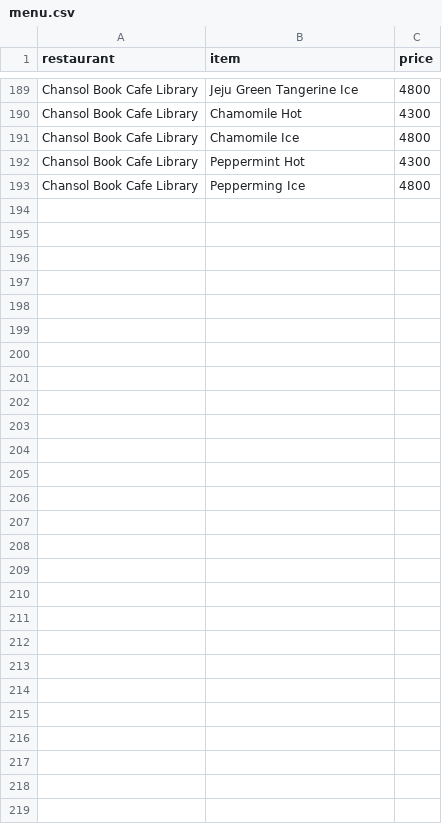
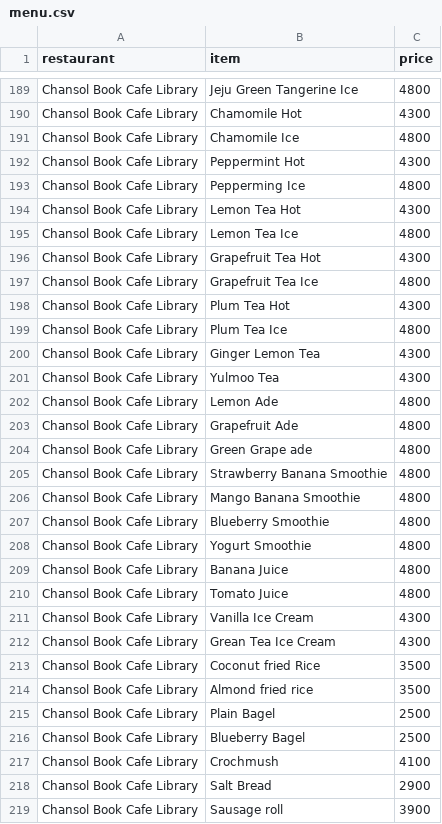
Before and after one commit to Kaiyrly/GhostDelivery, a CSV file: src/main/resources/ml-1m/menu.csv, drawn as a sheet; only a part is shown, gaps mark what is left out.

```diff
--- a/src/main/resources/ml-1m/menu.csv
+++ b/src/main/resources/ml-1m/menu.csv
@@ -193 +193,27 @@ Chansol Book Cafe Library,Peppermint Hot,4300
 Chansol Book Cafe Library,Pepperming Ice,4800
+Chansol Book Cafe Library,Lemon Tea Hot,4300
+Chansol Book Cafe Library,Lemon Tea Ice,4800
+Chansol Book Cafe Library,Grapefruit Tea Hot,4300
+Chansol Book Cafe Library,Grapefruit Tea Ice,4800
+Chansol Book Cafe Library,Plum Tea Hot,4300
+Chansol Book Cafe Library,Plum Tea Ice,4800
+Chansol Book Cafe Library,Ginger Lemon Tea,4300
+Chansol Book Cafe Library,Yulmoo Tea,4300
+Chansol Book Cafe Library,Lemon Ade,4800
+Chansol Book Cafe Library,Grapefruit Ade,4800
+Chansol Book Cafe Library,Green Grape ade,4800
+Chansol Book Cafe Library,Strawberry Banana Smoothie,4800
+Chansol Book Cafe Library,Mango Banana Smoothie,4800
+Chansol Book Cafe Library,Blueberry Smoothie,4800
+Chansol Book Cafe Library,Yogurt Smoothie,4800
+Chansol Book Cafe Library,Banana Juice ,4800
+Chansol Book Cafe Library,Tomato Juice,4800
+Chansol Book Cafe Library,Vanilla Ice Cream,4300
+Chansol Book Cafe Library,Grean Tea Ice Cream,4300
+Chansol Book Cafe Library,Coconut fried Rice,3500
+Chansol Book Cafe Library,Almond fried rice,3500
+Chansol Book Cafe Library,Plain Bagel,2500
+Chansol Book Cafe Library,Blueberry Bagel,2500
+Chansol Book Cafe Library,Crochmush,4100
+Chansol Book Cafe Library,Salt Bread,2900
+Chansol Book Cafe Library,Sausage roll,3900
```
Also changed, not shown: 5 other files.
